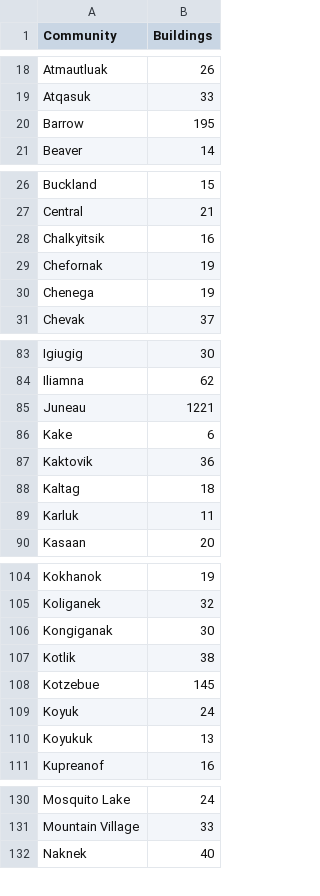
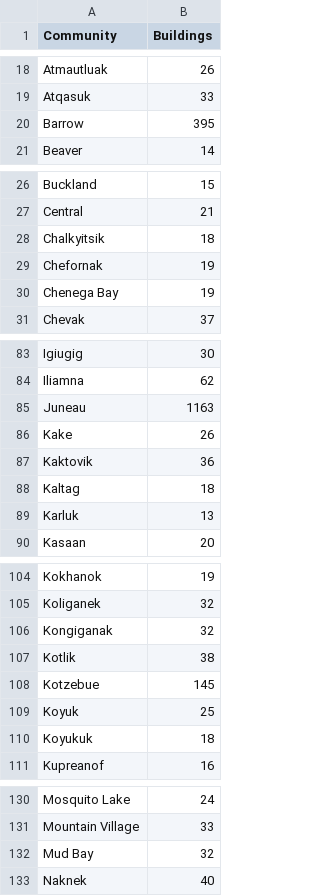
Before and after one commit to gina-alaska/alaska_affordable_energy_model-data, a CSV file: com_num_buildings.csv, drawn as a sheet; only a part is shown, gaps mark what is left out; the diff covers the shown part only.

Commit message:
Update data to com_num_buildings
From Basecamp 03/25/2016, Assumed\ Number\ of\ buildings\ 03252016.xlsx

```diff
--- a/com_num_buildings.csv
+++ b/com_num_buildings.csv
@@ -19,3 +19,3 @@ Atmautluak,26
 Atqasuk,33
-Barrow,195
+Barrow,395
 Beaver,14
@@ -27,5 +27,5 @@ Buckland,15
 Central,21
-Chalkyitsik,16
+Chalkyitsik,18
 Chefornak,19
-Chenega,19
+Chenega Bay,19
 Chevak,37
@@ -84,7 +84,7 @@ Igiugig,30
 Iliamna,62
-Juneau,1221
-Kake,6
+Juneau,1163
+Kake,26
 Kaktovik,36
 Kaltag,18
-Karluk,11
+Karluk,13
 Kasaan,20
@@ -105,7 +105,7 @@ Kokhanok,19
 Koliganek,32
-Kongiganak,30
+Kongiganak,32
 Kotlik,38
 Kotzebue,145
-Koyuk,24
-Koyukuk,13
+Koyuk,25
+Koyukuk,18
 Kupreanof,16
@@ -131,2 +131,3 @@ Mosquito Lake,24
 Mountain Village,33
+Mud Bay,32
 Naknek,40
```
Also changed, not shown: 4 added rows, 5 removed rows, 1 moved row and 16 edited cells elsewhere in this file, 2 other files.
